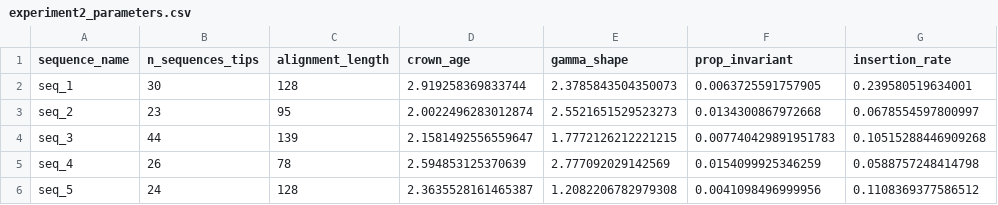
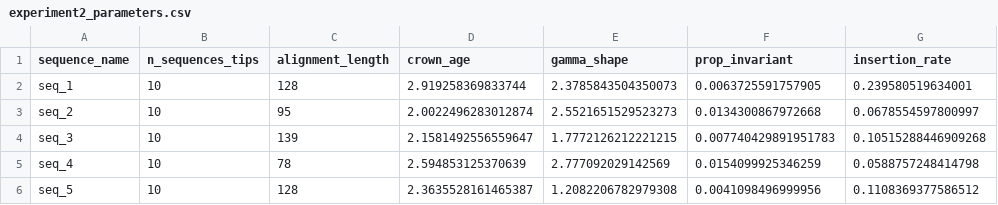
Before and after one commit to blizzard-labs/historianEval, a CSV file: data/model_gen/SCOPtype3/experiment2_parameters.csv, drawn as a sheet; only a part is shown; the diff names each change by its address in the sheet, - before the commit and + after, or states it on an @@ line.

```diff
--- a/data/model_gen/SCOPtype3/experiment2_parameters.csv
+++ b/data/model_gen/SCOPtype3/experiment2_parameters.csv
-B2 (n_sequences_tips): 30
+B2 (n_sequences_tips): 10
-B3 (n_sequences_tips): 23
+B3 (n_sequences_tips): 10
-B4 (n_sequences_tips): 44
+B4 (n_sequences_tips): 10
-B5 (n_sequences_tips): 26
+B5 (n_sequences_tips): 10
-B6 (n_sequences_tips): 24
+B6 (n_sequences_tips): 10
```
Also changed, not shown: data/model_gen/SCOPtype1/experiment2_parameters.csv, data/model_gen/SCOPtype2/experiment2_parameters.csv, 35 other files.
